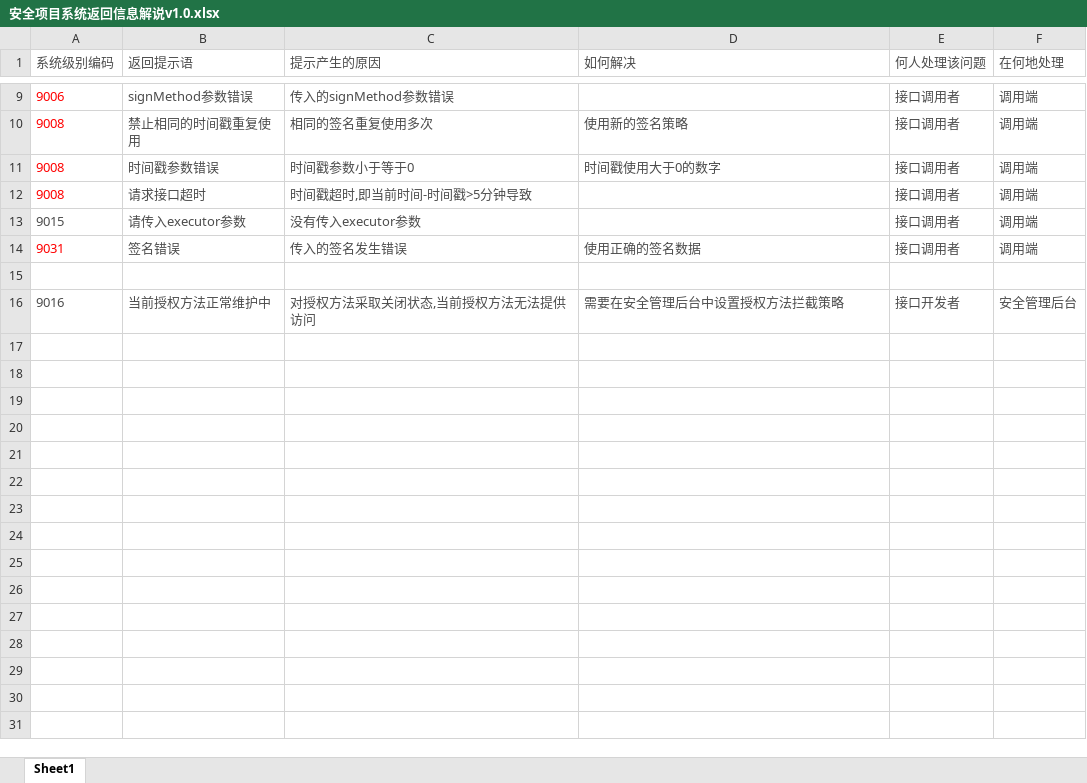
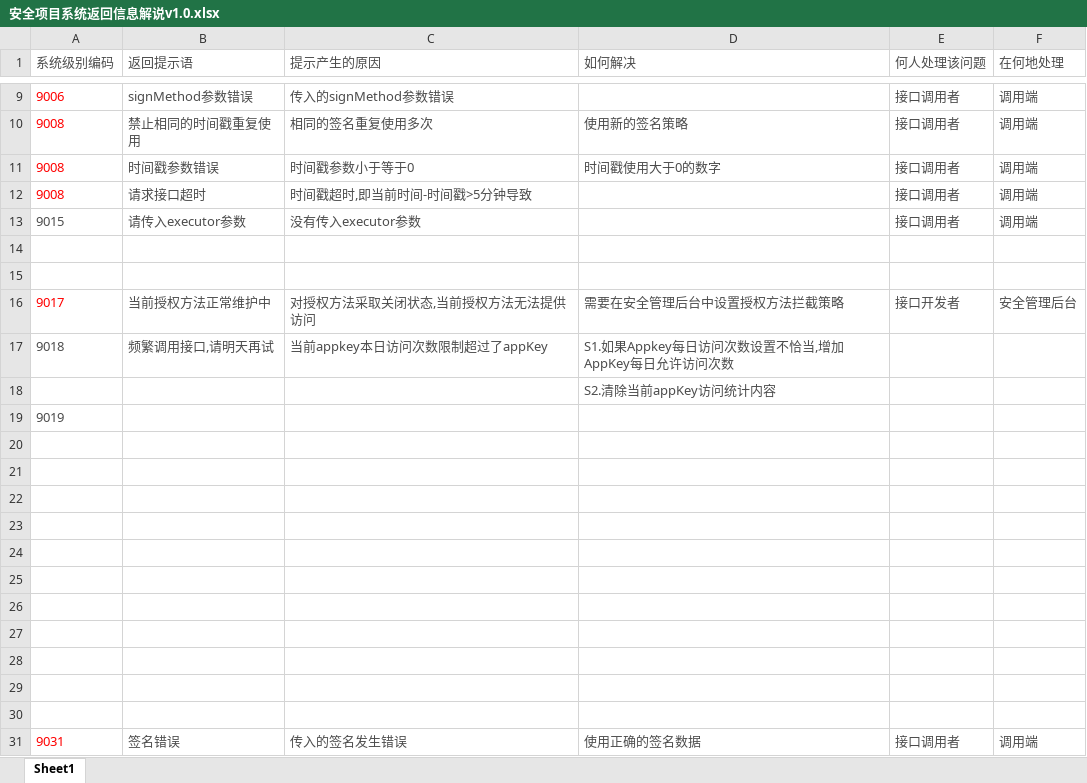
Before and after one commit to zhtzyh2012/MyWork, an Excel workbook: 41_qds/51_项目内容/10_安全项目/安全项目系统返回信息解说v1.0.xlsx, sheet Sheet1, drawn as a sheet; only a part is shown, gaps mark what is left out; values as stored, in another font and other column widths than the file's, no borders; removed rows and columns are numbered as before the commit, all else as after; the diff names each change by its address in the sheet, - before the commit and + after, or states it on an @@ line.

```diff
--- a/41_qds/51_项目内容/10_安全项目/安全项目系统返回信息解说v1.0.xlsx (sheet Sheet1)
+++ b/41_qds/51_项目内容/10_安全项目/安全项目系统返回信息解说v1.0.xlsx (sheet Sheet1)
+row 14: (empty)
+row 15: (empty)
+row 16: 9017 | 当前授权方法正常维护中 | 对授权方法采取关闭状态,当前授权方法无法提供访问 | 需要在安全管理后台中设置授权方法拦截策略 | 接口开发者 | 安全管理后台
+row 17: 9018 | 频繁调用接口,请明天再试 | 当前appkey本日访问次数限制超过了appKey | S1.如果Appkey每日访问次数设置不恰当,增加AppKey每日允许访问次数
+row 18:  |  |  | S2.清除当前appKey访问统计内容
+row 19: 9019
+row 20: (empty)
+row 21: (empty)
+row 22: (empty)
+row 23: (empty)
+row 24: (empty)
+row 25: (empty)
+row 26: (empty)
+row 27: (empty)
+row 28: (empty)
+row 29: (empty)
+row 30: (empty)
-row 15: (empty)
-row 16: 9016 | 当前授权方法正常维护中 | 对授权方法采取关闭状态,当前授权方法无法提供访问 | 需要在安全管理后台中设置授权方法拦截策略 | 接口开发者 | 安全管理后台
```
Also changed, not shown: 13 other files.
